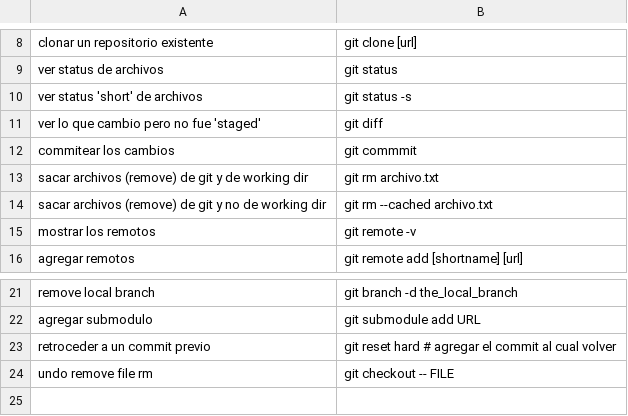
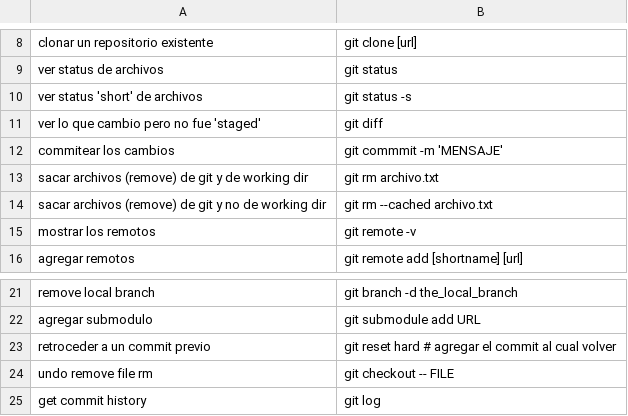
Before and after one commit to n-sm/qrs, a CSV file: git/git-qref.csv, drawn as a sheet; only a part is shown, gaps mark what is left out.

```diff
--- a/git/git-qref.csv
+++ b/git/git-qref.csv
@@ -11,3 +11,3 @@ ver status 'short' de archivos,git status -s
 ver lo que cambio pero no fue 'staged',git diff
-commitear los cambios,git commmit
+commitear los cambios,git commmit -m 'MENSAJE'
 sacar archivos (remove) de git y de working dir,git rm archivo.txt
@@ -24 +24,2 @@ retroceder a un commit previo,git reset hard # agregar el commit al cual volver
 undo remove file rm,git checkout -- FILE
+get commit history,git log
```
Also changed, not shown: 4 other files.
